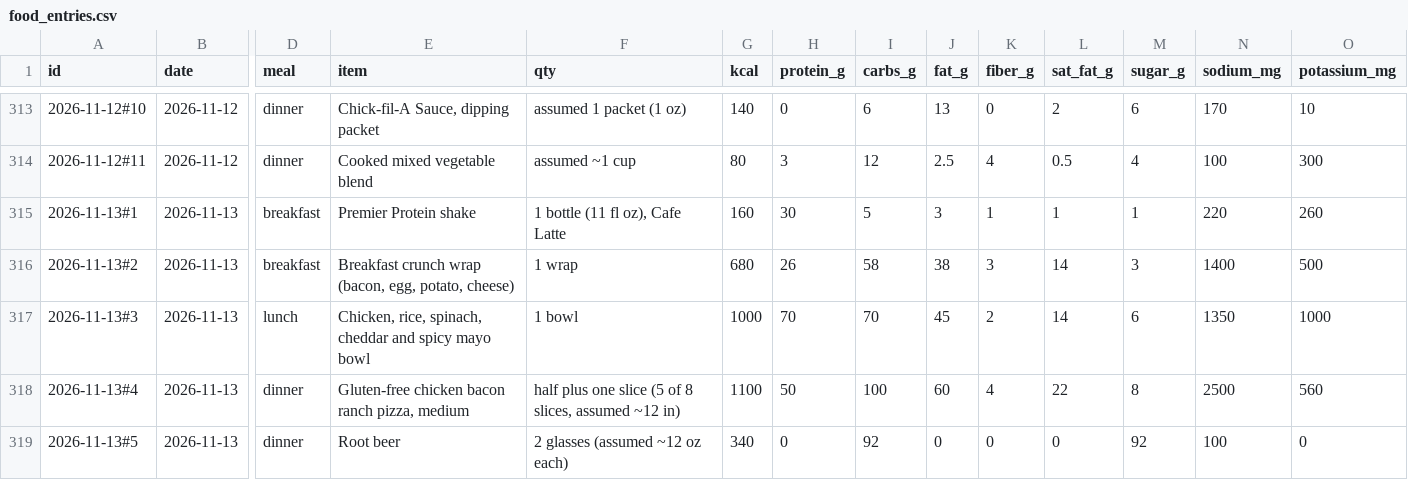
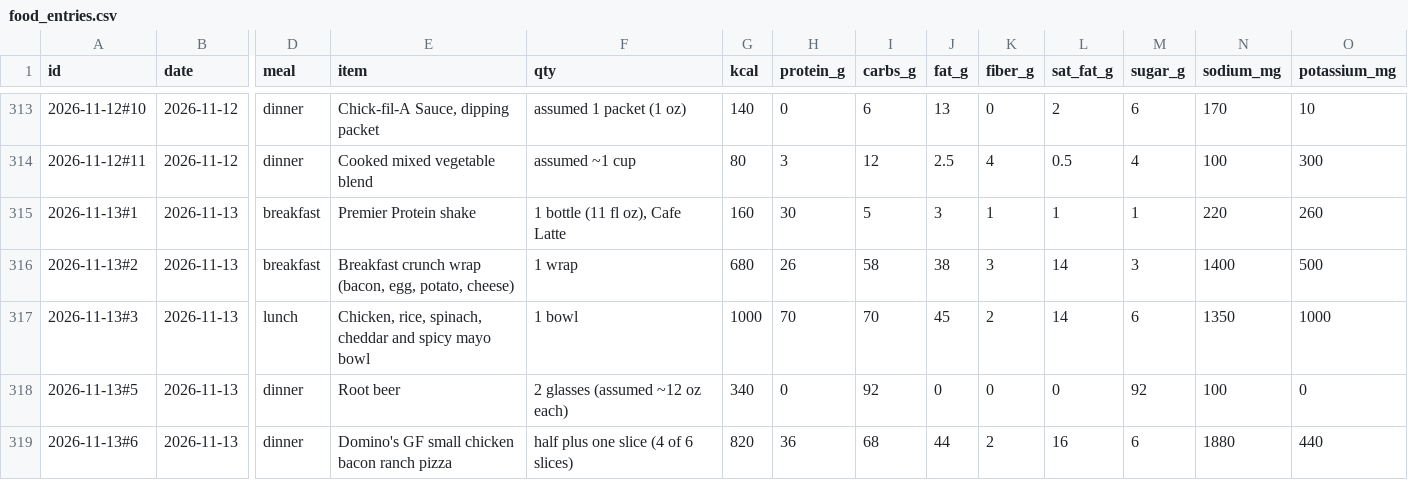
Before and after one commit to bro2jo/leyenda, a CSV file: real/logs/food_entries.csv, drawn as a sheet; only a part is shown, gaps mark what is left out; removed rows and columns are numbered as before the commit, all else as after; rows hold the shown columns only; the diff names each change by its address in the sheet, - before the commit and + after, or states it on an @@ line.

```diff
--- a/real/logs/food_entries.csv
+++ b/real/logs/food_entries.csv
-row 318: 2026-11-13#4 | 2026-11-13 | dinner | Gluten-free chicken bacon ranch pizza, medium | half plus one slice (5 of 8 slices, assumed ~12 in) | 1100 | 50 | 100 | 60 | 4 | 22 | 8 | 2500 | 560
+row 319: 2026-11-13#6 | 2026-11-13 | dinner | Domino's GF small chicken bacon ranch pizza | half plus one slice (4 of 6 slices) | 820 | 36 | 68 | 44 | 2 | 16 | 6 | 1880 | 440
```
Also changed, not shown: real/logs/nutrition_log.csv, 1 other file.
